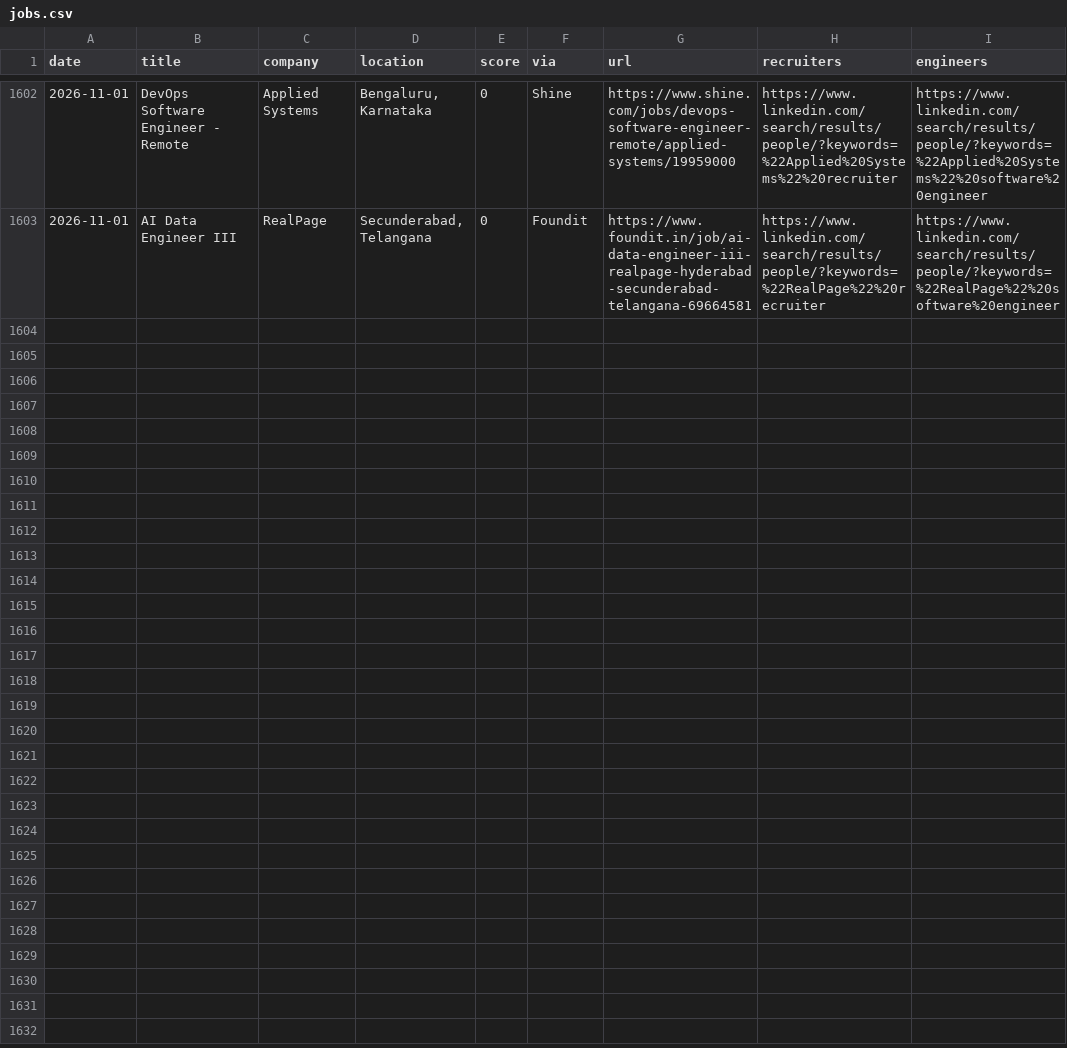
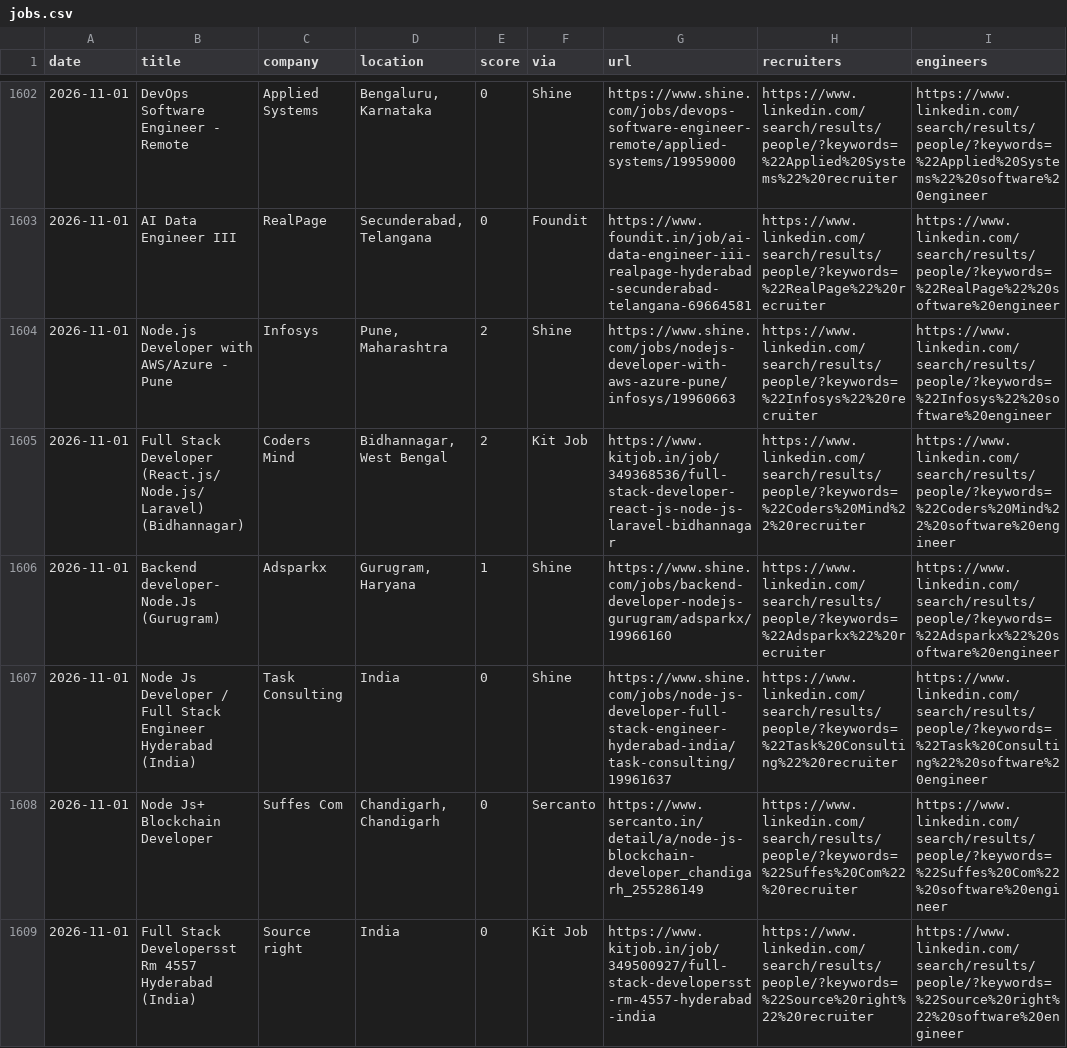
Before and after one commit to Tanishq8311/Jobbie, a CSV file: data/jobs.csv, drawn as a sheet; only a part is shown, gaps mark what is left out; the diff covers the shown part only.

```diff
--- a/data/jobs.csv
+++ b/data/jobs.csv
@@ -1604 +1604,7 @@ date,title,company,location,score,via,url,recruiters,engineers
 2026-11-01,AI Data Engineer III,RealPage,"Secunderabad, Telangana",0,Foundit,https://www.foundit.in/job/ai-data-engineer-iii-realpage-hyderabad-secunderabad-telangana-69664581,https://www.linkedin.com/search/results/people/?keywords=%22RealPage%22%20recruiter,https://www.linkedin.com/search/results/people/?keywords=%22RealPage%22%20software%20engineer
+2026-11-01,Node.js Developer with AWS/Azure - Pune,Infosys,"Pune, Maharashtra",2,Shine,https://www.shine.com/jobs/nodejs-developer-with-aws-azure-pune/infosys/19960663,https://www.linkedin.com/search/results/people/?keywords=%22Infosys%22%20recruiter,https://www.linkedin.com/search/results/people/?keywords=%22Infosys%22%20software%20engineer
+2026-11-01,Full Stack Developer (React.js/ Node.js/ Laravel) (Bidhannagar),Coders Mind,"Bidhannagar, West Bengal",2,Kit Job,https://www.kitjob.in/job/349368536/full-stack-developer-react-js-node-js-laravel-bidhannagar,https://www.linkedin.com/search/results/people/?keywords=%22Coders%20Mind%22%20recruiter,https://www.linkedin.com/search/results/people/?keywords=%22Coders%20Mind%22%20software%20engineer
+2026-11-01,Backend developer- Node.Js (Gurugram),Adsparkx,"Gurugram, Haryana",1,Shine,https://www.shine.com/jobs/backend-developer-nodejs-gurugram/adsparkx/19966160,https://www.linkedin.com/search/results/people/?keywords=%22Adsparkx%22%20recruiter,https://www.linkedin.com/search/results/people/?keywords=%22Adsparkx%22%20software%20engineer
+2026-11-01,Node Js Developer / Full Stack Engineer Hyderabad (India),Task Consulting,India,0,Shine,https://www.shine.com/jobs/node-js-developer-full-stack-engineer-hyderabad-india/task-consulting/19961637,https://www.linkedin.com/search/results/people/?keywords=%22Task%20Consulting%22%20recruiter,https://www.linkedin.com/search/results/people/?keywords=%22Task%20Consulting%22%20software%20engineer
+2026-11-01,Node Js+ Blockchain Developer,Suffes Com,"Chandigarh, Chandigarh",0,Sercanto,https://www.sercanto.in/detail/a/node-js-blockchain-developer_chandigarh_255286149,https://www.linkedin.com/search/results/people/?keywords=%22Suffes%20Com%22%20recruiter,https://www.linkedin.com/search/results/people/?keywords=%22Suffes%20Com%22%20software%20engineer
+2026-11-01,Full Stack Developersst Rm 4557 Hyderabad (India),Source right,India,0,Kit Job,https://www.kitjob.in/job/349500927/full-stack-developersst-rm-4557-hyderabad-india,https://www.linkedin.com/search/results/people/?keywords=%22Source%20right%22%20recruiter,https://www.linkedin.com/search/results/people/?keywords=%22Source%20right%22%20software%20engineer
```
Also changed, not shown: 6 added rows elsewhere in this file, 1 other file.
